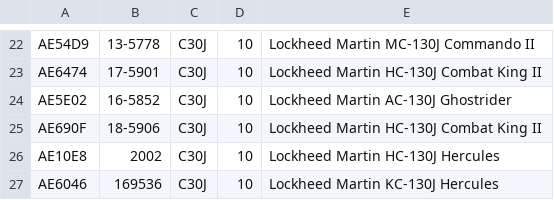
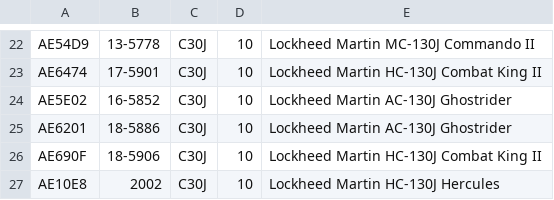
Before and after one commit to cg341/adsbx-type-longnames, a CSV file: individual-types/C30J.csv, drawn as a sheet; only a part is shown, gaps mark what is left out; the shorter side is filled out with more unchanged rows.

Commit message:
ac130j adds

```diff
--- a/individual-types/C30J.csv
+++ b/individual-types/C30J.csv
@@ -24,2 +24,3 @@ AE6474,17-5901,C30J,10,Lockheed Martin HC-130J Combat King II
 AE5E02,16-5852,C30J,10,Lockheed Martin AC-130J Ghostrider
+AE6201,18-5886,C30J,10,Lockheed Martin AC-130J Ghostrider
 AE690F,18-5906,C30J,10,Lockheed Martin HC-130J Combat King II
```
